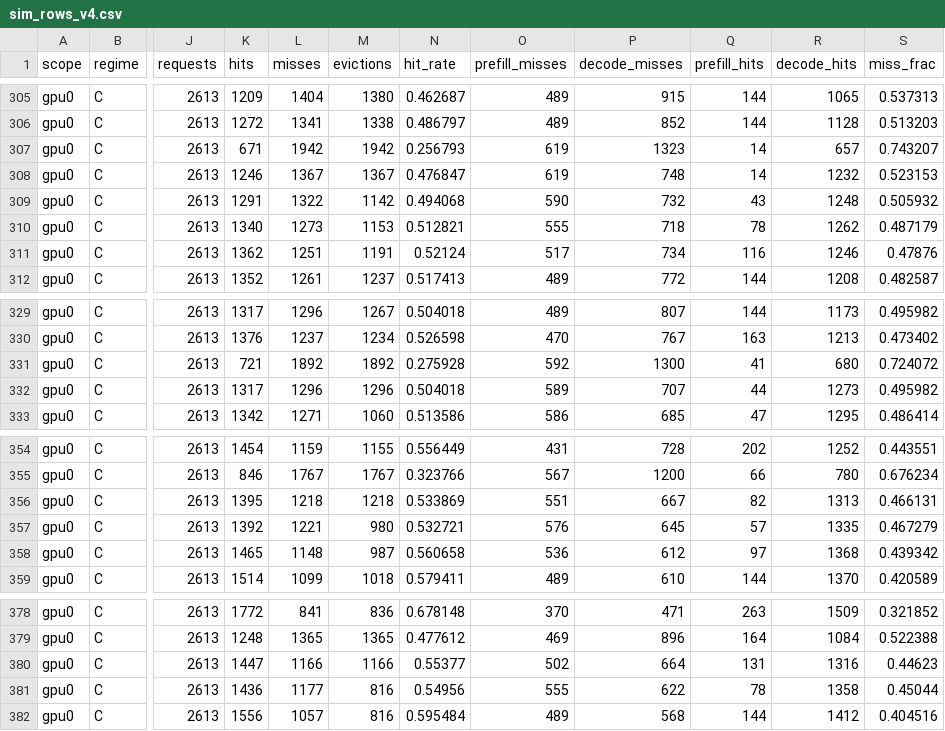
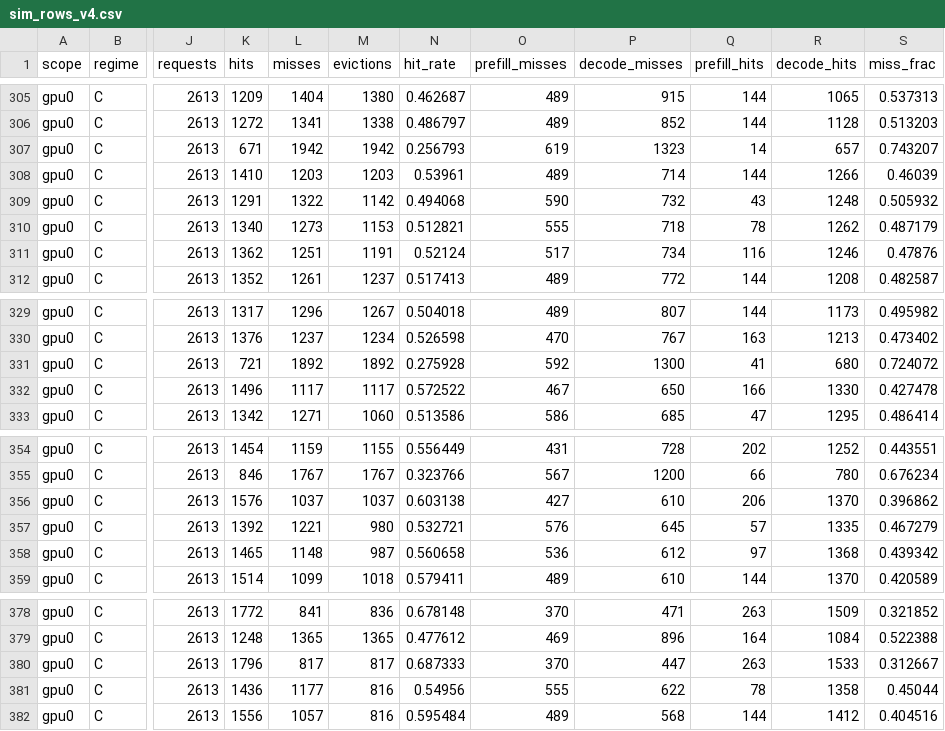
Before and after one commit to so-nerdyy/dee, a CSV file: research/phase2-ws-policy/results/sim_rows_v4.csv, drawn as a sheet; only a part is shown, gaps mark what is left out; the diff covers the shown part only; the diff names each change by its address in the sheet, - before the commit and + after, or states it on an @@ line.

```diff
--- a/research/phase2-ws-policy/results/sim_rows_v4.csv
+++ b/research/phase2-ws-policy/results/sim_rows_v4.csv
-K308 (hits): 1246
+K308 (hits): 1410
-L308 (misses): 1367
+L308 (misses): 1203
-M308 (evictions): 1367
+M308 (evictions): 1203
-N308 (hit_rate): 0.476847
+N308 (hit_rate): 0.53961
-O308 (prefill_misses): 619
+O308 (prefill_misses): 489
-P308 (decode_misses): 748
+P308 (decode_misses): 714
-Q308 (prefill_hits): 14
+Q308 (prefill_hits): 144
-R308 (decode_hits): 1232
+R308 (decode_hits): 1266
-S308 (miss_frac): 0.523153
+S308 (miss_frac): 0.46039
-K332 (hits): 1317
+K332 (hits): 1496
-L332 (misses): 1296
+L332 (misses): 1117
-M332 (evictions): 1296
+M332 (evictions): 1117
-N332 (hit_rate): 0.504018
+N332 (hit_rate): 0.572522
-O332 (prefill_misses): 589
+O332 (prefill_misses): 467
-P332 (decode_misses): 707
+P332 (decode_misses): 650
-Q332 (prefill_hits): 44
+Q332 (prefill_hits): 166
-R332 (decode_hits): 1273
+R332 (decode_hits): 1330
-S332 (miss_frac): 0.495982
+S332 (miss_frac): 0.427478
-K356 (hits): 1395
+K356 (hits): 1576
-L356 (misses): 1218
+L356 (misses): 1037
-M356 (evictions): 1218
+M356 (evictions): 1037
-N356 (hit_rate): 0.533869
+N356 (hit_rate): 0.603138
-O356 (prefill_misses): 551
+O356 (prefill_misses): 427
-P356 (decode_misses): 667
+P356 (decode_misses): 610
-Q356 (prefill_hits): 82
+Q356 (prefill_hits): 206
-R356 (decode_hits): 1313
+R356 (decode_hits): 1370
-S356 (miss_frac): 0.466131
+S356 (miss_frac): 0.396862
-K380 (hits): 1447
+K380 (hits): 1796
-L380 (misses): 1166
+L380 (misses): 817
-M380 (evictions): 1166
+M380 (evictions): 817
-N380 (hit_rate): 0.55377
+N380 (hit_rate): 0.687333
-O380 (prefill_misses): 502
+O380 (prefill_misses): 370
-P380 (decode_misses): 664
+P380 (decode_misses): 447
-Q380 (prefill_hits): 131
+Q380 (prefill_hits): 263
-R380 (decode_hits): 1316
+R380 (decode_hits): 1533
-S380 (miss_frac): 0.44623
+S380 (miss_frac): 0.312667
```
Also changed, not shown: 125 edited cells elsewhere in this file, PHASE2_CAPACITY_CURVES.csv, research/phase2-ws-policy/results/sim_rows_v4_derived.csv, 2 other files.
